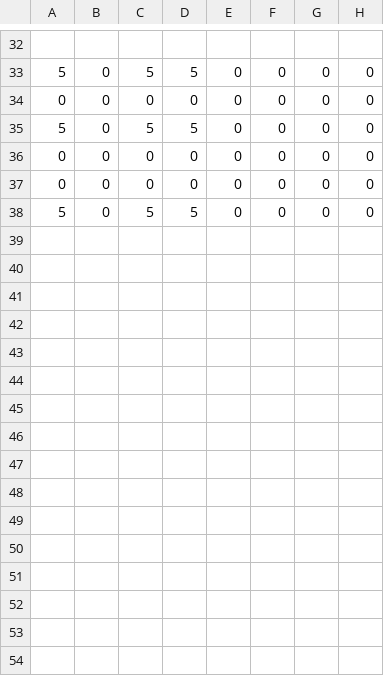
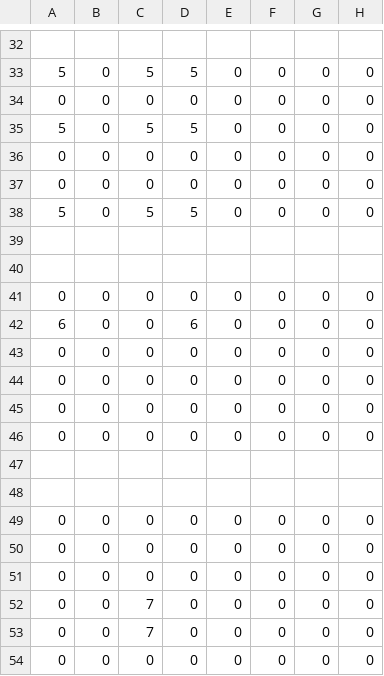
Before and after one commit to prakrutp/15-826-Multimedia-Project, a CSV file: output/test1/test1_CS_dbs.csv, drawn as a sheet; only a part is shown, gaps mark what is left out.

```diff
--- a/output/test1/test1_CS_dbs.csv
+++ b/output/test1/test1_CS_dbs.csv
@@ -38 +38,17 @@
 5, 0, 5, 5, 0, 0, 0, 0
+
+
+0, 0, 0, 0, 0, 0, 0, 0
+6, 0, 0, 6, 0, 0, 0, 0
+0, 0, 0, 0, 0, 0, 0, 0
+0, 0, 0, 0, 0, 0, 0, 0
+0, 0, 0, 0, 0, 0, 0, 0
+0, 0, 0, 0, 0, 0, 0, 0
+
+
+0, 0, 0, 0, 0, 0, 0, 0
+0, 0, 0, 0, 0, 0, 0, 0
+0, 0, 0, 0, 0, 0, 0, 0
+0, 0, 7, 0, 0, 0, 0, 0
+0, 0, 7, 0, 0, 0, 0, 0
+0, 0, 0, 0, 0, 0, 0, 0
```
Also changed, not shown: output/test1/test1_DS_dbs.csv, output/test2/test2_DS_dbs.csv, 19 other files.
